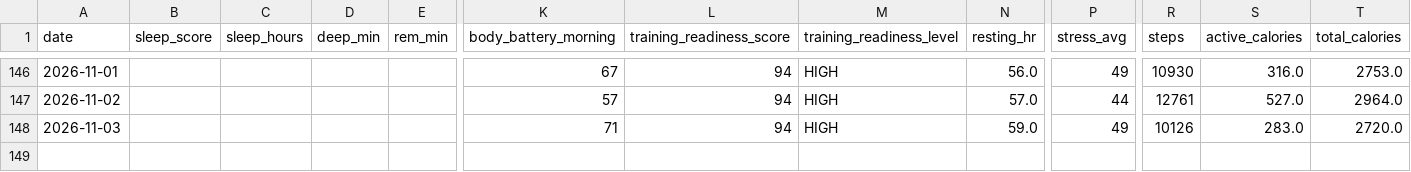
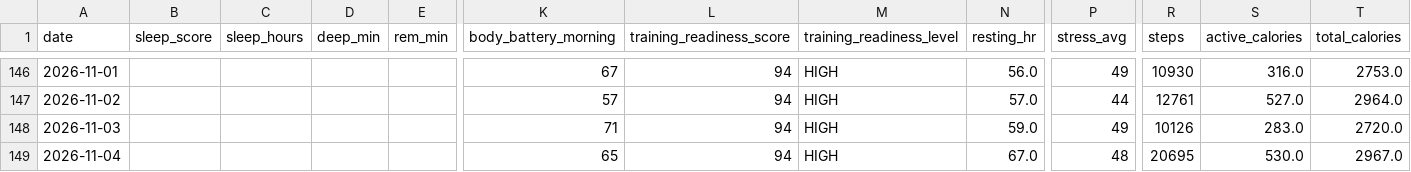
Before and after one commit to juliuskvx/julius-health, a CSV file: data/history.csv, drawn as a sheet; only a part is shown, gaps mark what is left out; rows hold the shown columns only; the diff names each change by its address in the sheet, - before the commit and + after, or states it on an @@ line.

Commit message:
History update 2026-11-04

```diff
--- a/data/history.csv
+++ b/data/history.csv
+row 149: 2026-11-04 |  |  |  |  | 65 | 94 | HIGH | 67.0 | 48 | 20695 | 530.0 | 2967.0
```
